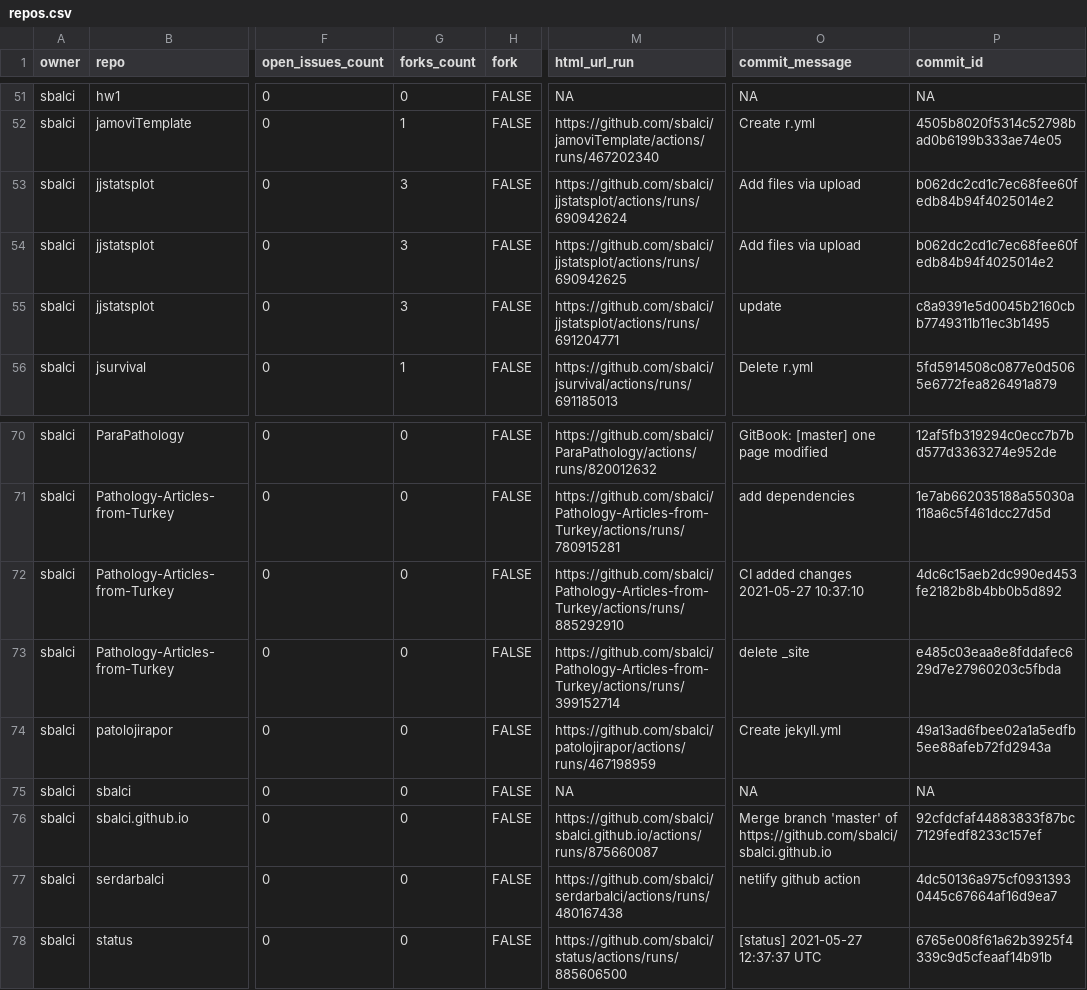
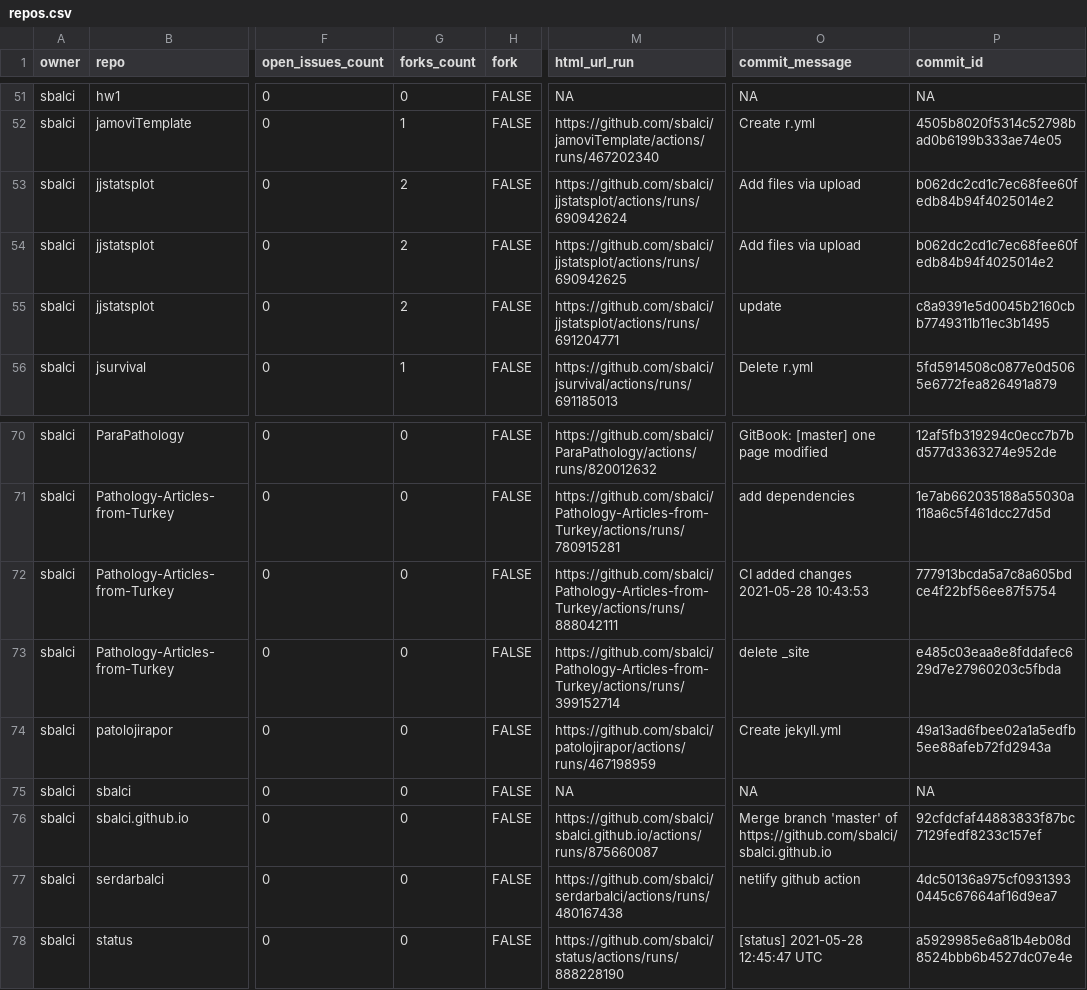
Before and after one commit to sbalci/status, a CSV file: repos.csv, drawn as a sheet; only a part is shown, gaps mark what is left out; the diff names each change by its address in the sheet, - before the commit and + after, or states it on an @@ line.

```diff
--- a/repos.csv
+++ b/repos.csv
-G53:G55 (forks_count): 3
+G53:G55 (forks_count): 2
-M72 (html_url_run): https://github.com/sbalci/Pathology-Articles-from-Turkey/actions/runs/885292910
+M72 (html_url_run): https://github.com/sbalci/Pathology-Articles-from-Turkey/actions/runs/888042111
-O72 (commit_message): CI added changes 2021-05-27 10:37:10
+O72 (commit_message): CI added changes 2021-05-28 10:43:53
-P72 (commit_id): 4dc6c15aeb2dc990ed453fe2182b8b4bb0b5d892
+P72 (commit_id): 777913bcda5a7c8a605bdce4f22bf56ee87f5754
-M78 (html_url_run): https://github.com/sbalci/status/actions/runs/885606500
+M78 (html_url_run): https://github.com/sbalci/status/actions/runs/888228190
-O78 (commit_message): [status] 2021-05-27 12:37:37 UTC
+O78 (commit_message): [status] 2021-05-28 12:45:47 UTC
-P78 (commit_id): 6765e008f61a62b3925f4339c9d5cfeaaf14b91b
+P78 (commit_id): a5929985e6a81b4eb08d8524bbb6b4527dc07e4e
```
Also changed, not shown: 1 other file.
